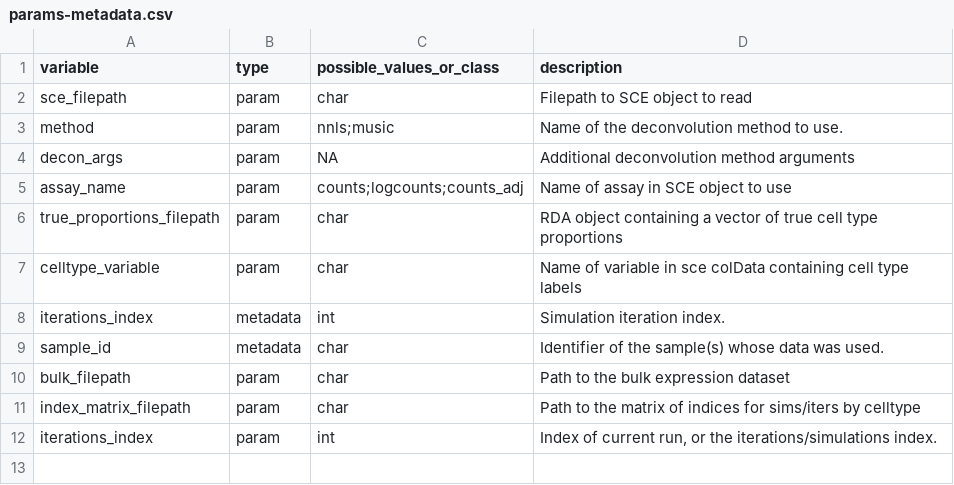
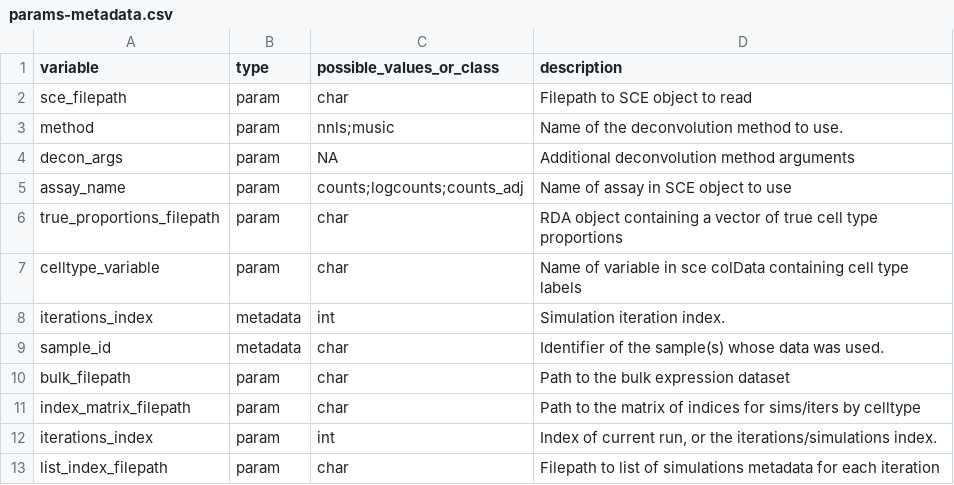
Before and after one commit to LieberInstitute/deconvo_lute-paper, a CSV file: outputs/10_donor-bias-simulations-continued/r-nf_deconvolution_donor-bias/params-metadata.csv, drawn as a sheet; the diff names each change by its address in the sheet, - before the commit and + after, or states it on an @@ line.

```diff
--- a/outputs/10_donor-bias-simulations-continued/r-nf_deconvolution_donor-bias/params-metadata.csv
+++ b/outputs/10_donor-bias-simulations-continued/r-nf_deconvolution_donor-bias/params-metadata.csv
+row 13: list_index_filepath | param | char | Filepath to list of simulations metadata for each iteration
```
Also changed, not shown: outputs/10_donor-bias-simulations-continued/r-nf_deconvolution_donor-bias/data/workflow-table_inter-sample.csv, 4 other files.
